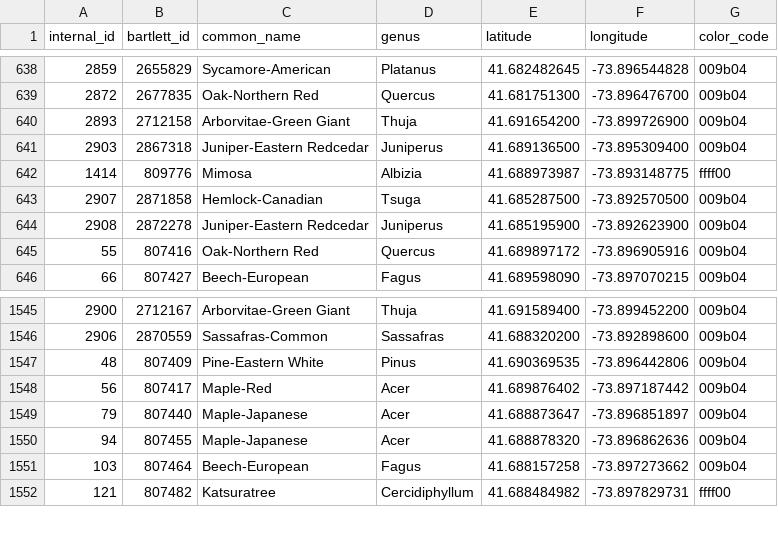
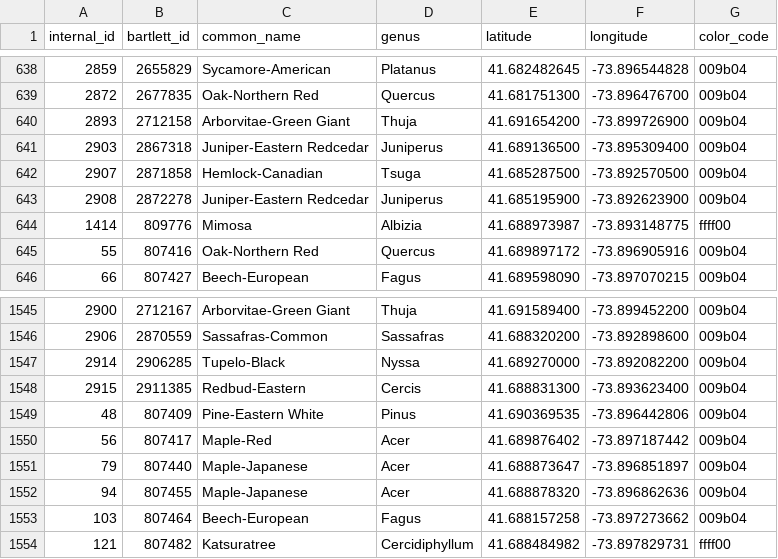
Before and after one commit to davdgreen/vassar-tree-map, a CSV file: vassar_arboretum.csv, drawn as a sheet; only a part is shown, gaps mark what is left out.

```diff
--- a/vassar_arboretum.csv
+++ b/vassar_arboretum.csv
@@ -641,5 +641,5 @@ internal_id,bartlett_id,common_name,genus,latitude,longitude,color_code
 2903,2867318,Juniper-Eastern Redcedar,Juniperus,41.689136500,-73.895309400,009b04
-1414,809776,Mimosa,Albizia,41.688973987,-73.893148775,ffff00
 2907,2871858,Hemlock-Canadian,Tsuga,41.685287500,-73.892570500,009b04
 2908,2872278,Juniper-Eastern Redcedar,Juniperus,41.685195900,-73.892623900,009b04
+1414,809776,Mimosa,Albizia,41.688973987,-73.893148775,ffff00
 55,807416,Oak-Northern Red,Quercus,41.689897172,-73.896905916,009b04
@@ -1546,2 +1546,4 @@ internal_id,bartlett_id,common_name,genus,latitude,longitude,color_code
 2906,2870559,Sassafras-Common,Sassafras,41.688320200,-73.892898600,009b04
+2914,2906285,Tupelo-Black,Nyssa,41.689270000,-73.892082200,009b04
+2915,2911385,Redbud-Eastern,Cercis,41.688831300,-73.893623400,009b04
 48,807409,Pine-Eastern White,Pinus,41.690369535,-73.896442806,009b04
```
Also changed, not shown: 3 other files.
